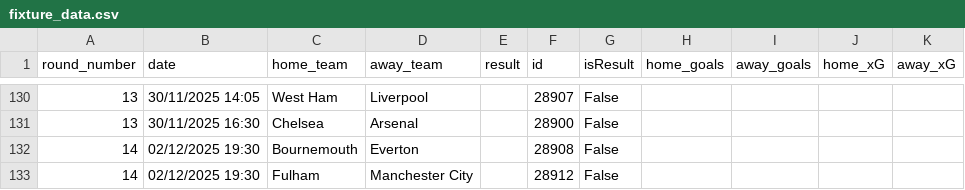
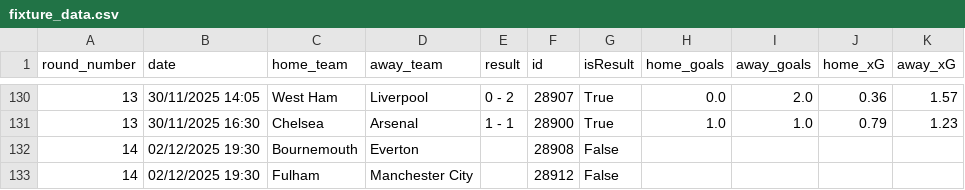
Before and after one commit to jackmaher08/FiveStat, a CSV file: data/tables/fixture_data.csv, drawn as a sheet; only a part is shown, gaps mark what is left out; the diff covers the shown part only.

```diff
--- a/data/tables/fixture_data.csv
+++ b/data/tables/fixture_data.csv
@@ -130,3 +130,3 @@ round_number,date,home_team,away_team,result,id,isResult,home_goals,away_goals,h
-13,30/11/2025 14:05,West Ham,Liverpool,,28907,False,,,,
-13,30/11/2025 16:30,Chelsea,Arsenal,,28900,False,,,,
+13,30/11/2025 14:05,West Ham,Liverpool,0 - 2,28907,True,0.0,2.0,0.36,1.57
+13,30/11/2025 16:30,Chelsea,Arsenal,1 - 1,28900,True,1.0,1.0,0.79,1.23
 14,02/12/2025 19:30,Bournemouth,Everton,,28908,False,,,,
```
Also changed, not shown: 48 edited cells elsewhere in this file, data/tables/fixture_probabilities.csv, data/tables/league_table_data.csv, 23 other files.
